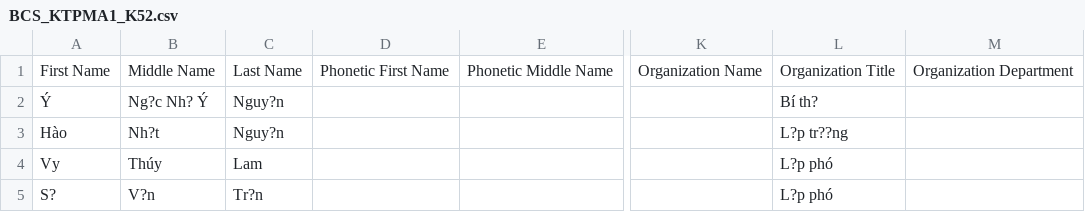
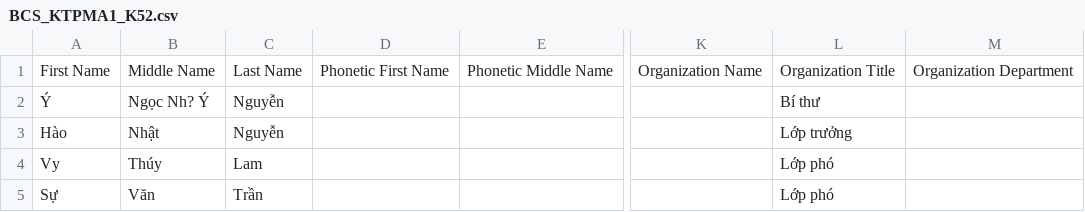
Before and after one commit to vietb2604682/CT005_B2604682_Lab05, a CSV file: lab08/BCS_KTPMA1_K52.csv, drawn as a sheet; only a part is shown, gaps mark what is left out; the diff names each change by its address in the sheet, - before the commit and + after, or states it on an @@ line.

Commit message:
Update BCS_KTPMA1_K52.csv

```diff
--- a/lab08/BCS_KTPMA1_K52.csv
+++ b/lab08/BCS_KTPMA1_K52.csv
-B2: Ng?c Nh? Ý
+B2: Ngọc Nh? Ý
-C2:C3: Nguy?n
+C2:C3: Nguyễn
-L2: Bí th?
+L2: Bí thư
-B3: Nh?t
+B3: Nhật
-L3: L?p tr??ng
+L3: Lớp trưởng
-L4:L5: L?p phó
+L4:L5: Lớp phó
-A5: S?
+A5: Sự
-B5: V?n
+B5: Văn
-C5: Tr?n
+C5: Trần
```
